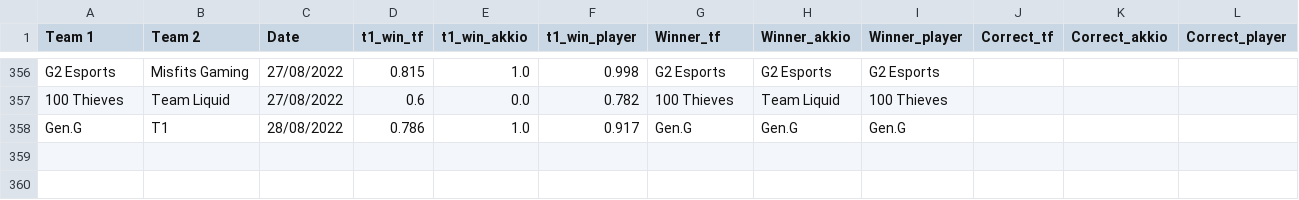
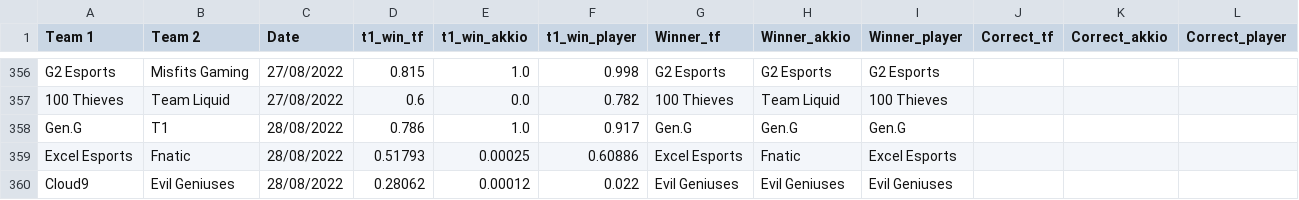
Before and after one commit to a-huk/lol_esports-predictions, a CSV file: results.csv, drawn as a sheet; only a part is shown, gaps mark what is left out; the diff names each change by its address in the sheet, - before the commit and + after, or states it on an @@ line.

Commit message:
Update results.csv

```diff
--- a/results.csv
+++ b/results.csv
+row 359: Excel Esports | Fnatic | 28/08/2022 | 0.51793 | 0.00025 | 0.60886 | Excel Esports | Fnatic | Excel Esports
+row 360: Cloud9 | Evil Geniuses | 28/08/2022 | 0.28062 | 0.00012 | 0.022 | Evil Geniuses | Evil Geniuses | Evil Geniuses
```
